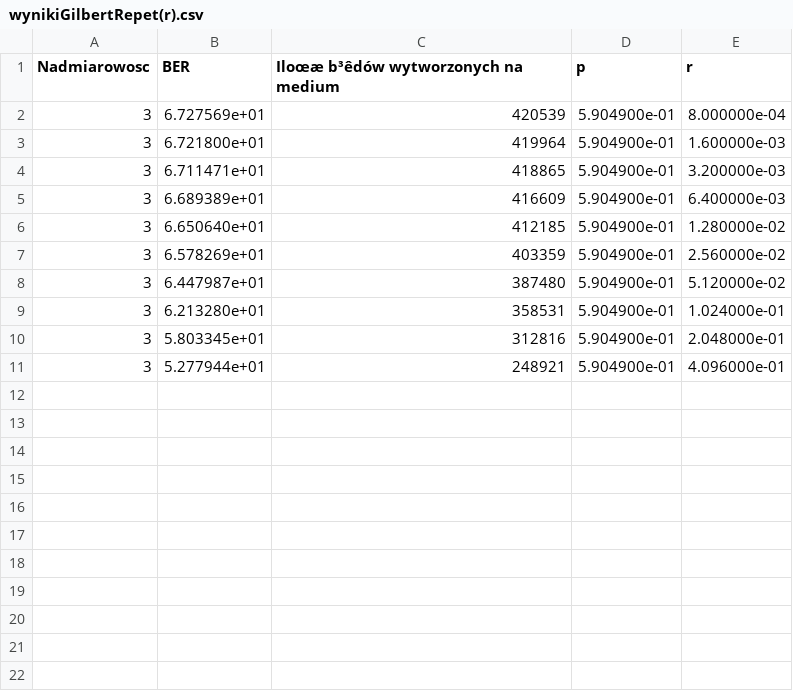
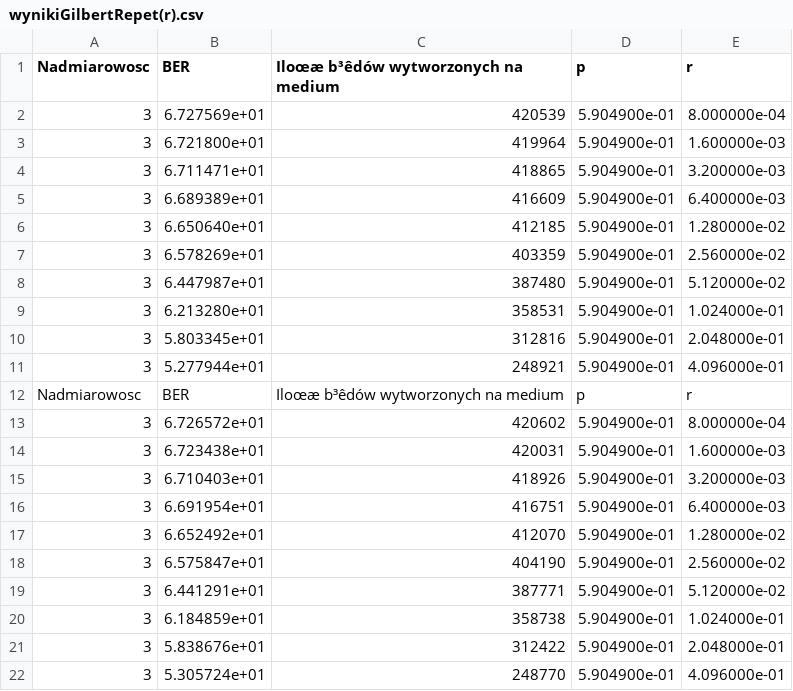
Before and after one commit to Zinzoo/NiDUC, a CSV file: wynikiGilbertRepet(r).csv, drawn as a sheet; the diff names each change by its address in the sheet, - before the commit and + after, or states it on an @@ line.

```diff
--- a/wynikiGilbertRepet(r).csv
+++ b/wynikiGilbertRepet(r).csv
+row 12: Nadmiarowosc | BER | Iloœæ b³êdów wytworzonych na medium | p | r
+row 13: 3 | 6.726572e+01 | 420602 | 5.904900e-01 | 8.000000e-04
+row 14: 3 | 6.723438e+01 | 420031 | 5.904900e-01 | 1.600000e-03
+row 15: 3 | 6.710403e+01 | 418926 | 5.904900e-01 | 3.200000e-03
+row 16: 3 | 6.691954e+01 | 416751 | 5.904900e-01 | 6.400000e-03
+row 17: 3 | 6.652492e+01 | 412070 | 5.904900e-01 | 1.280000e-02
+row 18: 3 | 6.575847e+01 | 404190 | 5.904900e-01 | 2.560000e-02
+row 19: 3 | 6.441291e+01 | 387771 | 5.904900e-01 | 5.120000e-02
+row 20: 3 | 6.184859e+01 | 358738 | 5.904900e-01 | 1.024000e-01
+row 21: 3 | 5.838676e+01 | 312422 | 5.904900e-01 | 2.048000e-01
+row 22: 3 | 5.305724e+01 | 248770 | 5.904900e-01 | 4.096000e-01
```
Also changed, not shown: wynikiBasicRepet(p).csv, wynikiGilbertRepet(p).csv, 1 other file.
